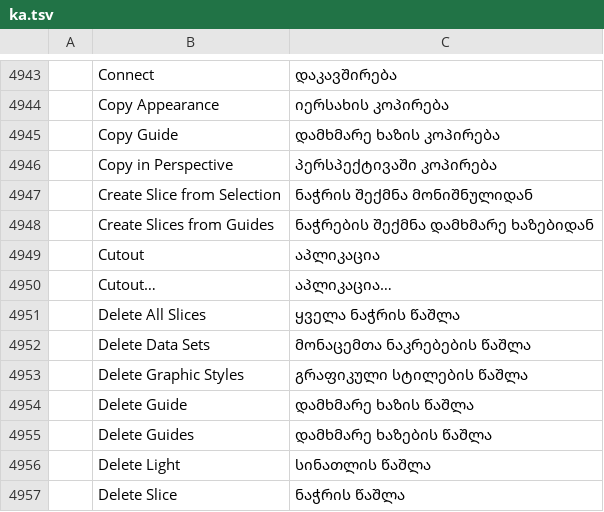
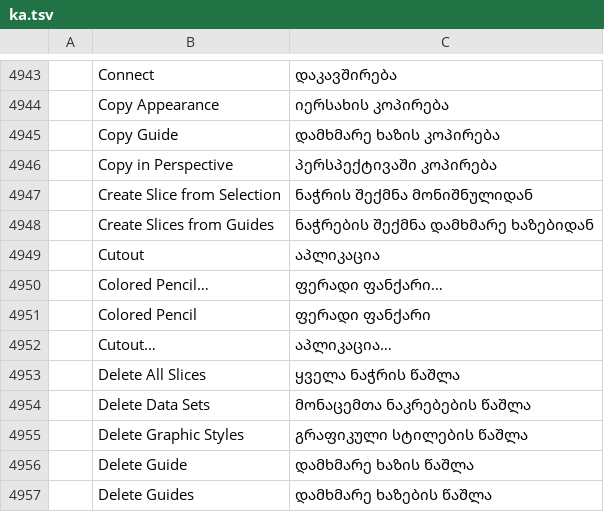
Before and after one commit to nrq6993-a11y/vectorcraft, a TSV file: crates/ui-egui/src/i18n/ka.tsv, drawn as a sheet; only a part is shown, gaps mark what is left out; the shorter side is filled out with more unchanged rows; the diff names each change by its address in the sheet, - before the commit and + after, or states it on an @@ line.

```diff
--- a/crates/ui-egui/src/i18n/ka.tsv
+++ b/crates/ui-egui/src/i18n/ka.tsv
+row 4950:  | Colored Pencil… | ფერადი ფანქარი…
+row 4951:  | Colored Pencil | ფერადი ფანქარი
```
Also changed, not shown: crates/ui-egui/src/i18n/bg.tsv, crates/ui-egui/src/i18n/el.tsv, 21 other files.
